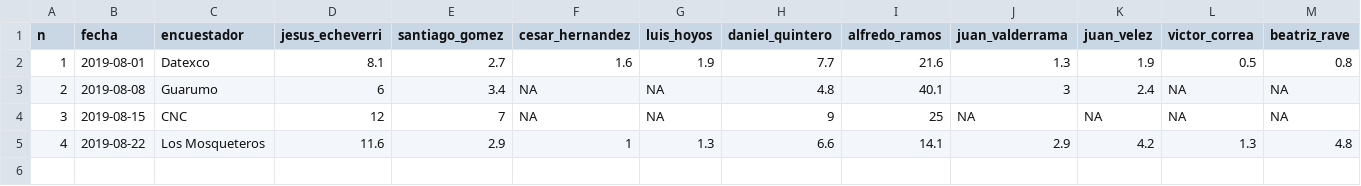
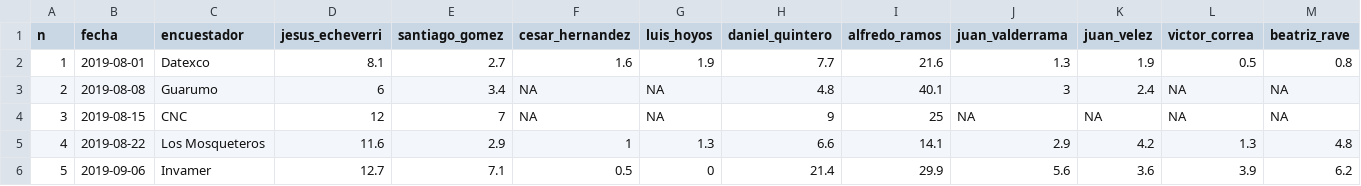
Before and after one commit to nelsonamayad/elecciones_locales_2019, a CSV file: Ciudad/medellin.csv, drawn as a sheet; only a part is shown; rows hold the shown columns only; the diff names each change by its address in the sheet, - before the commit and + after, or states it on an @@ line.

Commit message:
Update medellin.csv

```diff
--- a/Ciudad/medellin.csv
+++ b/Ciudad/medellin.csv
+row 6: 5 | 2019-09-06 | Invamer | 12.7 | 7.1 | 0.5 | 0 | 21.4 | 29.9 | 5.6 | 3.6 | 3.9 | 6.2
```
